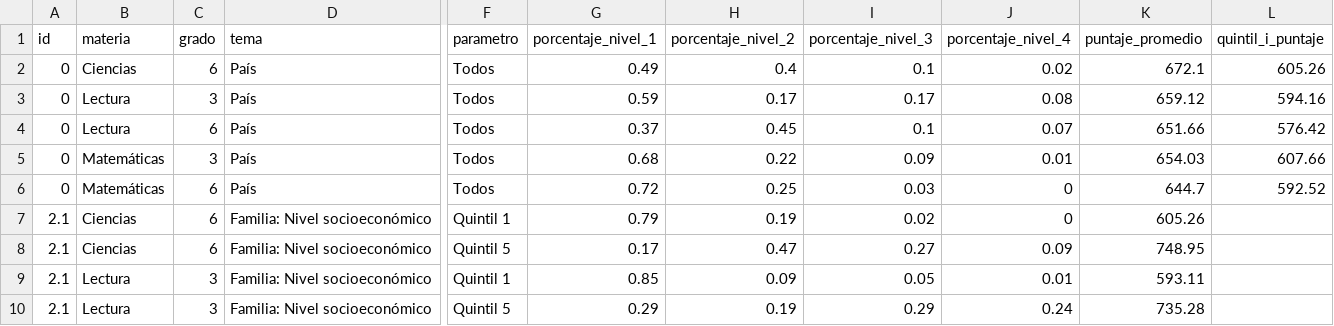
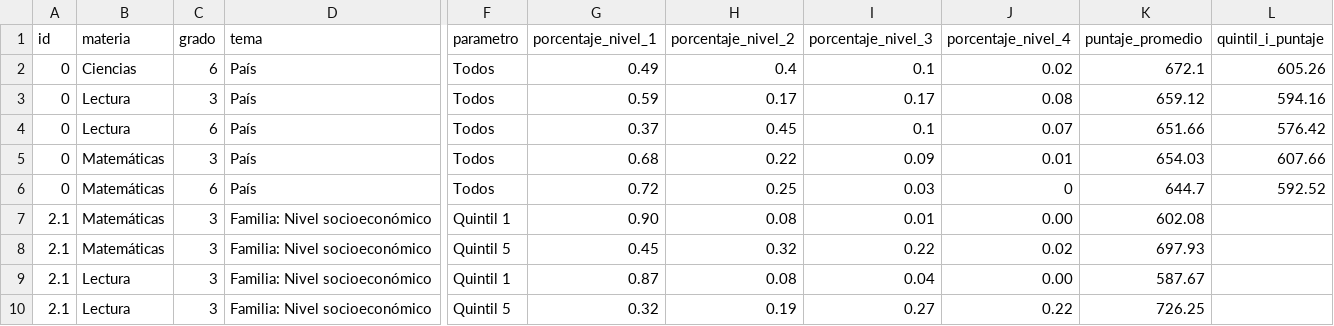
Before and after one commit to llece/erce, a CSV file: data_2019_pa.csv, drawn as a sheet; only a part is shown, gaps mark what is left out; the diff covers the shown part only; the diff names each change by its address in the sheet, - before the commit and + after, or states it on an @@ line.

Commit message:
Update data_2019_pa.csv

```diff
--- a/data_2019_pa.csv
+++ b/data_2019_pa.csv
-B7:B8 (materia): Ciencias
+B7:B8 (materia): Matemáticas
-C7:C8 (grado): 6
+C7:C8 (grado): 3
-G7 (porcentaje_nivel_1): 0.79
+G7 (porcentaje_nivel_1): 0.90
-H7 (porcentaje_nivel_2): 0.19
+H7 (porcentaje_nivel_2): 0.08
-I7 (porcentaje_nivel_3): 0.02
+I7 (porcentaje_nivel_3): 0.01
-J7 (porcentaje_nivel_4): 0
+J7 (porcentaje_nivel_4): 0.00
-K7 (puntaje_promedio): 605.26
+K7 (puntaje_promedio): 602.08
-G8 (porcentaje_nivel_1): 0.17
+G8 (porcentaje_nivel_1): 0.45
-H8 (porcentaje_nivel_2): 0.47
+H8 (porcentaje_nivel_2): 0.32
-I8 (porcentaje_nivel_3): 0.27
+I8 (porcentaje_nivel_3): 0.22
-J8 (porcentaje_nivel_4): 0.09
+J8 (porcentaje_nivel_4): 0.02
-K8 (puntaje_promedio): 748.95
+K8 (puntaje_promedio): 697.93
-G9 (porcentaje_nivel_1): 0.85
+G9 (porcentaje_nivel_1): 0.87
-H9 (porcentaje_nivel_2): 0.09
+H9 (porcentaje_nivel_2): 0.08
-I9 (porcentaje_nivel_3): 0.05
+I9 (porcentaje_nivel_3): 0.04
-J9 (porcentaje_nivel_4): 0.01
+J9 (porcentaje_nivel_4): 0.00
-K9 (puntaje_promedio): 593.11
+K9 (puntaje_promedio): 587.67
-G10 (porcentaje_nivel_1): 0.29
+G10 (porcentaje_nivel_1): 0.32
-I10 (porcentaje_nivel_3): 0.29
+I10 (porcentaje_nivel_3): 0.27
-J10 (porcentaje_nivel_4): 0.24
+J10 (porcentaje_nivel_4): 0.22
-K10 (puntaje_promedio): 735.28
+K10 (puntaje_promedio): 726.25
```
Also changed, not shown: 2 added rows, 2 removed rows and 21 edited cells elsewhere in this file.
